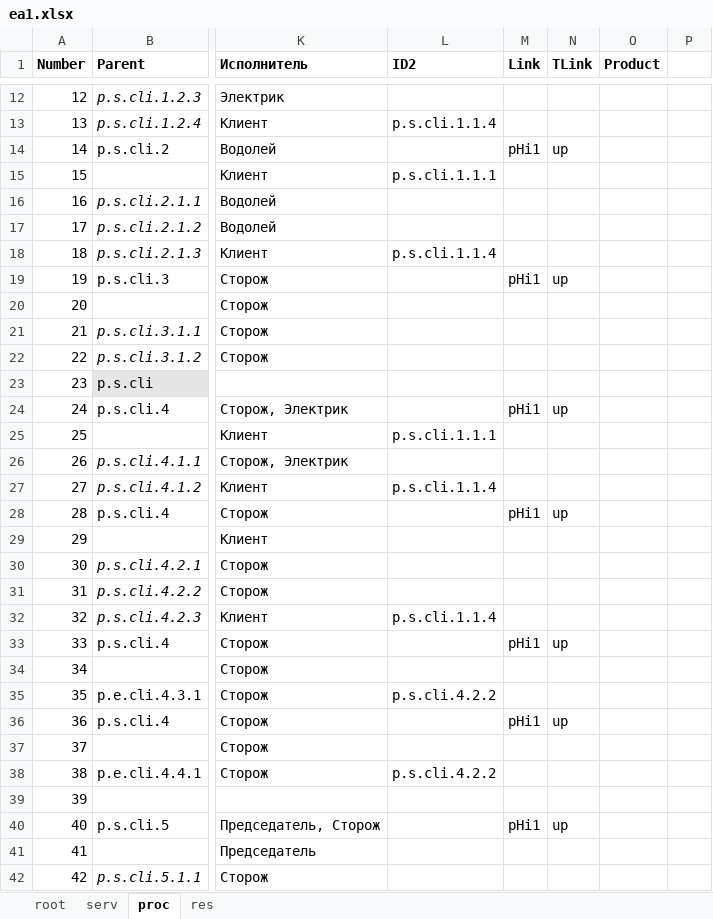
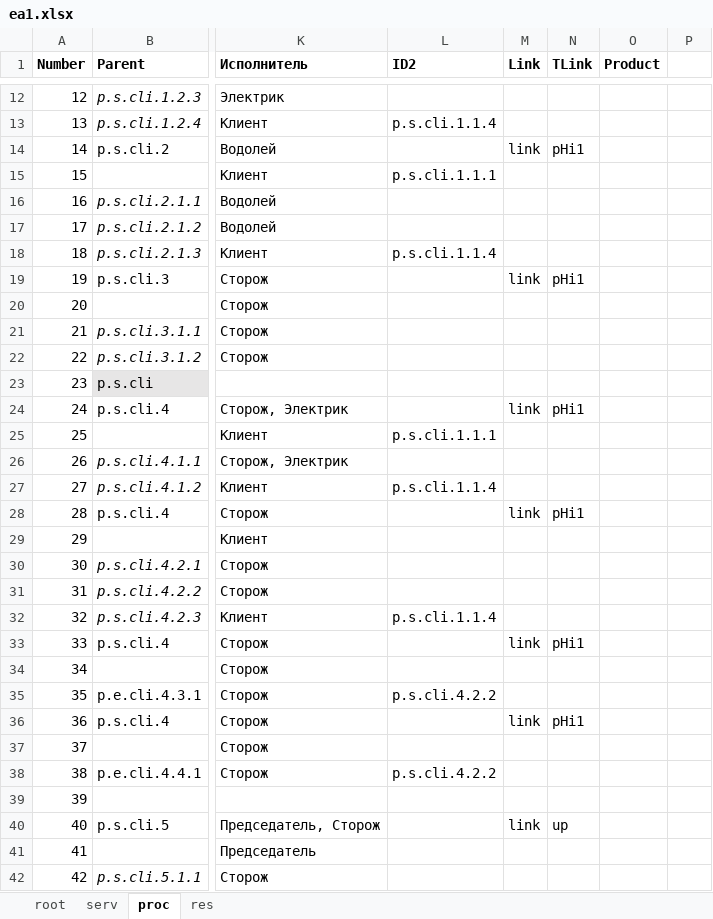
Before and after one commit to bpmbpm/EA-example, an Excel workbook: ea1.xlsx, sheet proc, drawn as a sheet; only a part is shown, gaps mark what is left out; values as stored, in another font and other column widths than the file's, no borders; the diff covers the shown part only; the diff names each change by its address in the sheet, - before the commit and + after, or states it on an @@ line.

```diff
--- a/ea1.xlsx (sheet proc)
+++ b/ea1.xlsx (sheet proc)
-M14 (Link): pHi1
+M14 (Link): link
-N14 (TLink): up
+N14 (TLink): pHi1
-M19 (Link): pHi1
+M19 (Link): link
-N19 (TLink): up
+N19 (TLink): pHi1
-M24 (Link): pHi1
+M24 (Link): link
-N24 (TLink): up
+N24 (TLink): pHi1
-M28 (Link): pHi1
+M28 (Link): link
-N28 (TLink): up
+N28 (TLink): pHi1
-M33 (Link): pHi1
+M33 (Link): link
-N33 (TLink): up
+N33 (TLink): pHi1
-M36 (Link): pHi1
+M36 (Link): link
-N36 (TLink): up
+N36 (TLink): pHi1
-M40 (Link): pHi1
+M40 (Link): link
```
Also changed, not shown: 31 edited cells elsewhere in this sheet, sheet root, sheet res.
